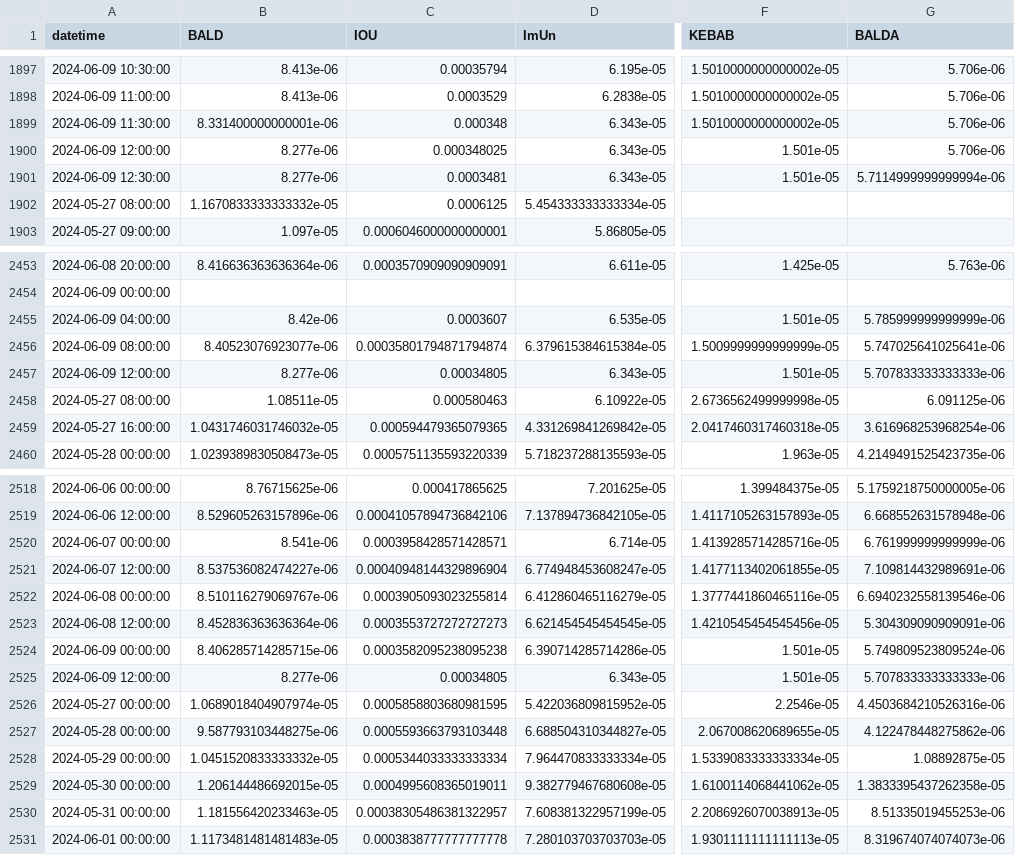
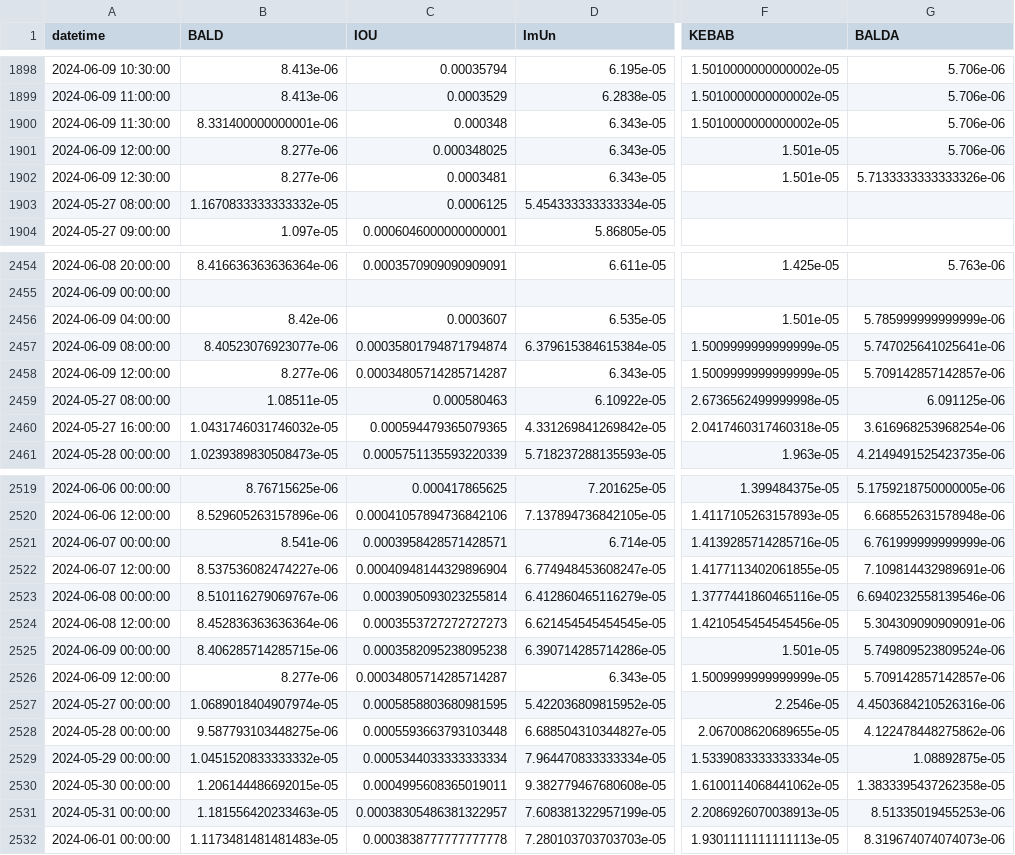
Before and after one commit to B4k469420/MADAlphaSummary, a CSV file: data/dfResampled.csv, drawn as a sheet; only a part is shown, gaps mark what is left out; addresses are those after the commit; the diff covers the shown part only; the diff names each change by its address in the sheet, - before the commit and + after, or states it on an @@ line.

```diff
--- a/data/dfResampled.csv
+++ b/data/dfResampled.csv
-G1902 (BALDA): 5.7114999999999994e-06
+G1902 (BALDA): 5.7133333333333326e-06
-C2458 (IOU): 0.00034805
+C2458 (IOU): 0.00034805714285714287
-F2458 (KEBAB): 1.501e-05
+F2458 (KEBAB): 1.5009999999999999e-05
-G2458 (BALDA): 5.707833333333333e-06
+G2458 (BALDA): 5.709142857142857e-06
-C2526 (IOU): 0.00034805
+C2526 (IOU): 0.00034805714285714287
-F2526 (KEBAB): 1.501e-05
+F2526 (KEBAB): 1.5009999999999999e-05
-G2526 (BALDA): 5.707833333333333e-06
+G2526 (BALDA): 5.709142857142857e-06
```
Also changed, not shown: 1 added row and 19 edited cells elsewhere in this file.
